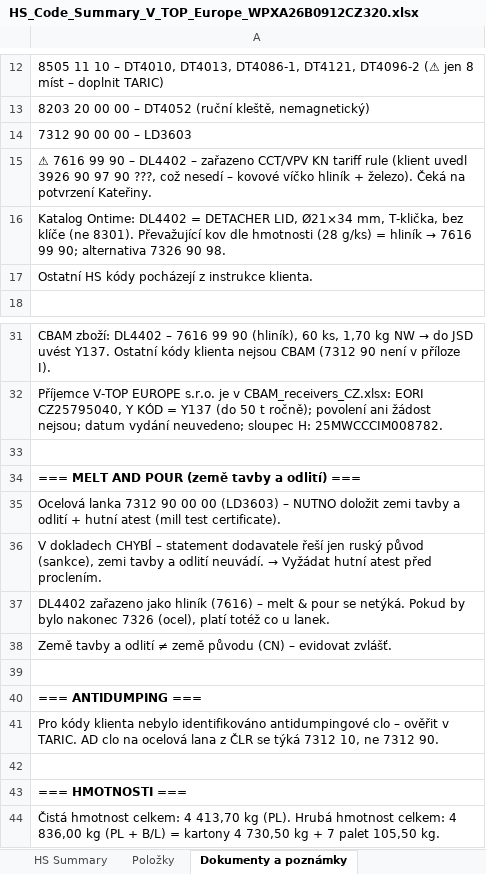
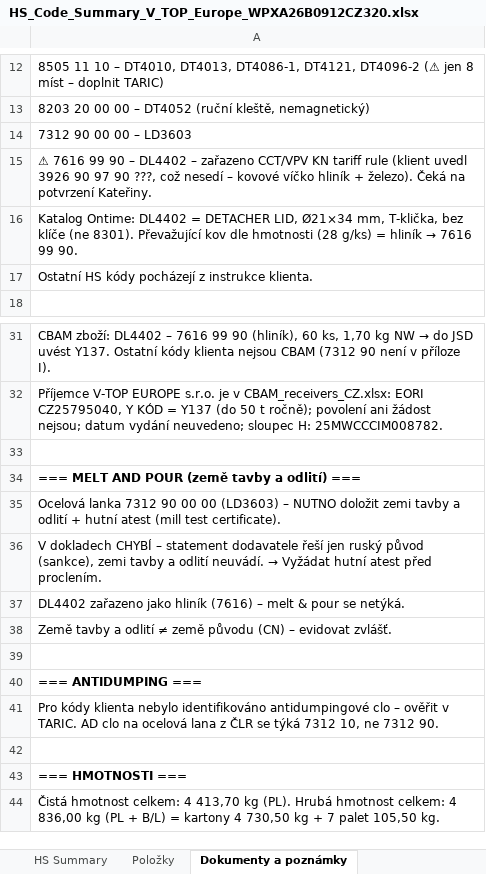
Before and after one commit to Kseni-ia/customs, an Excel workbook: output/HS_Code_Summary_V_TOP_Europe_WPXA26B0912CZ320.xlsx, sheet Dokumenty a poznámky, drawn as a sheet; only a part is shown, gaps mark what is left out; values as stored, in another font and other column widths than the file's, no borders; formulas without a stored value are shown as written; the diff names each change by its address in the sheet, - before the commit and + after, or states it on an @@ line.

```diff
--- a/output/HS_Code_Summary_V_TOP_Europe_WPXA26B0912CZ320.xlsx (sheet Dokumenty a poznámky)
+++ b/output/HS_Code_Summary_V_TOP_Europe_WPXA26B0912CZ320.xlsx (sheet Dokumenty a poznámky)
-A16: …7616 99 90; alternativa 7326 90 98.
+A16: …7616 99 90.
-A37: …se netýká. Pokud by bylo nakonec 7326 (ocel), platí totéž co u lanek.
+A37: …se netýká.
```
Also changed, not shown: sheet HS Summary.
